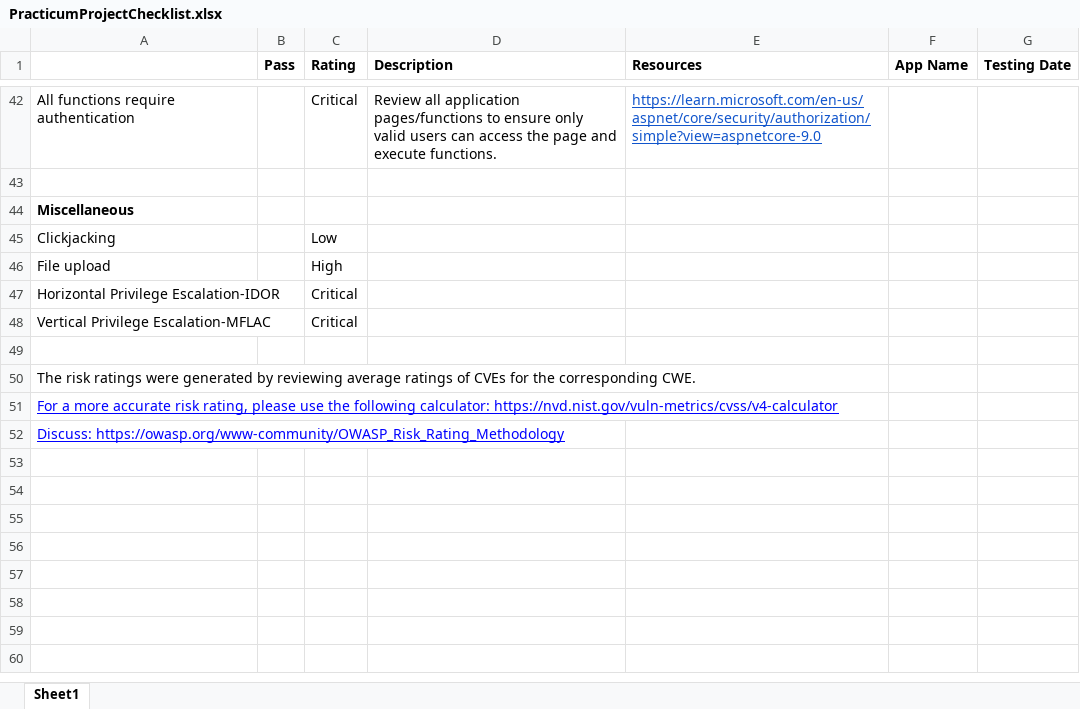
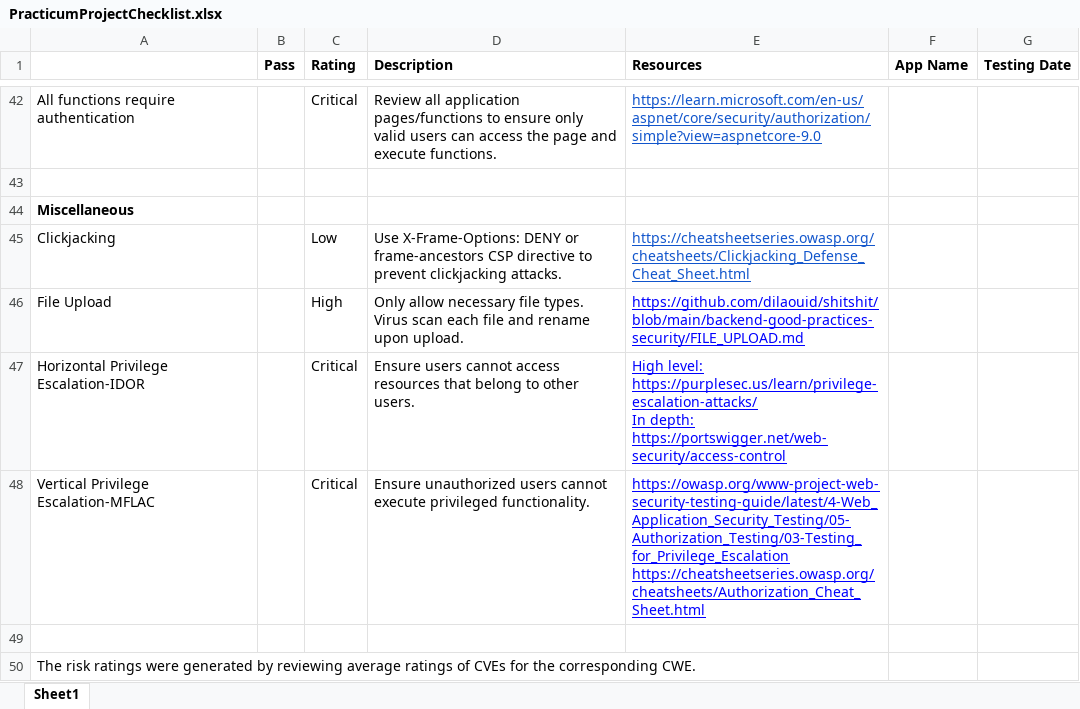
Before and after one commit to SchoolProjZS2025/SteeleCapstone2025, an Excel workbook: PracticumProjectChecklist.xlsx, sheet Sheet1, drawn as a sheet; only a part is shown, gaps mark what is left out; the shorter side is filled out with more unchanged rows; values as stored, in another font and other column widths than the file's, no borders; charts and pictures not drawn; removed rows and columns are numbered as before the commit, all else as after; ↵ is a line break in a cell; the diff names each change by its address in the sheet, - before the commit and + after, or states it on an @@ line.

Commit message:
Final checklist items updated.

```diff
--- a/PracticumProjectChecklist.xlsx (sheet Sheet1)
+++ b/PracticumProjectChecklist.xlsx (sheet Sheet1)
-D45 (Description): (empty)
+D45 (Description): Use X-Frame-Options: DENY or frame-ancestors CSP directive to prevent clickjacking attacks.
-E45 (Resources): (empty)
+E45 (Resources): https://cheatsheetseries.owasp.org/cheatsheets/Clickjacking_Defense_Cheat_Sheet.html
-row 46: File upload |  | High
+row 46: File Upload |  | High | Only allow necessary file types. Virus scan each file and rename upon upload. | https://github.com/dilaouid/shitshit/blob/main/backend-good-practices-security/FILE_UPLOAD.md
-D47 (Description): (empty)
+D47 (Description): Ensure users cannot access resources that belong to other users.
-E47 (Resources): (empty)
+E47 (Resources): High level: https://purplesec.us/learn/privilege-escalation-attacks/ ↵ In depth: https://portswigger.net/web-security/access-control
-D48 (Description): (empty)
+D48 (Description): Ensure unauthorized users cannot execute privileged functionality.
-E48 (Resources): (empty)
+E48 (Resources): https://owasp.org/www-project-web-security-testing-guide/latest/4-Web_Application_Security_Testing/05-Authorization_Testing/03-Testing_for_Privilege_Escalation ↵ https://cheatsheetseries.owasp.org/cheatsheets/Authorization_Cheat_Sheet.html
```
